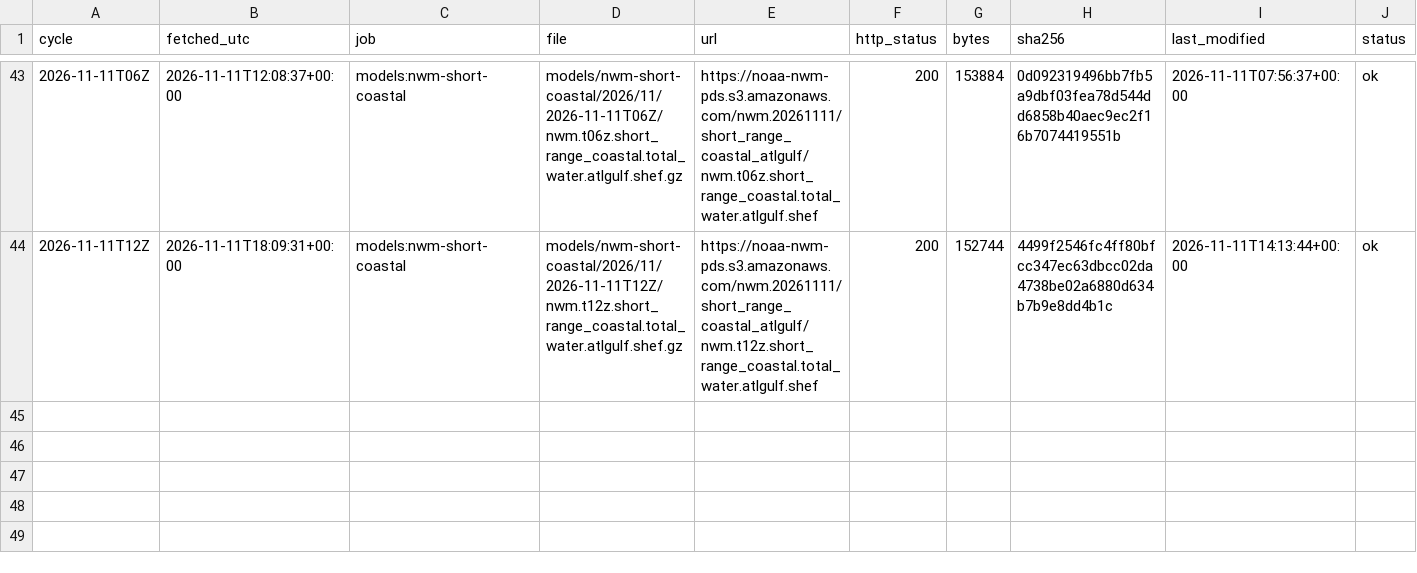
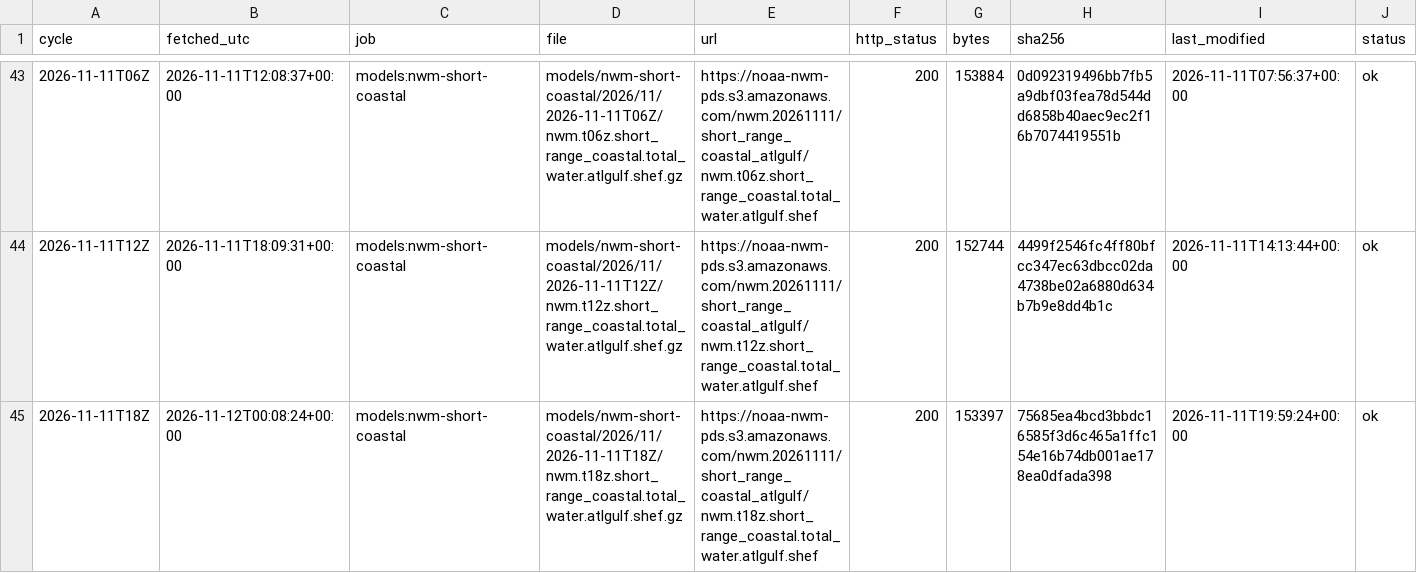
Before and after one commit to DerekLoftis/tidewatch_archive, a CSV file: data/index/models_nwm-short-coastal/2026-11.csv, drawn as a sheet; only a part is shown, gaps mark what is left out; rows hold the shown columns only; the diff names each change by its address in the sheet, - before the commit and + after, or states it on an @@ line.

```diff
--- a/data/index/models_nwm-short-coastal/2026-11.csv
+++ b/data/index/models_nwm-short-coastal/2026-11.csv
+row 45: 2026-11-11T18Z | 2026-11-12T00:08:24+00:00 | models:nwm-short-coastal | models/nwm-short-coastal/2026/11/2026-11-11T18Z/nwm.t18z.short_range_coastal.total_water.atlgulf.shef.gz | https://noaa-nwm-pds.s3.amazonaws.com/nwm.20261111/short_range_coastal_atlgulf/nwm.t18z.short_range_coastal.total_water.atlgulf.shef | 200 | 153397 | 75685ea4bcd3bbdc16585f3d6c465a1ffc154e16b74db001ae178ea0dfada398 | 2026-11-11T19:59:24+00:00 | ok
```
Also changed, not shown: data/index/models_cbofs/2026-11.csv, data/index/models_nwm-medium-coastal/2026-11.csv, 9 other files.
